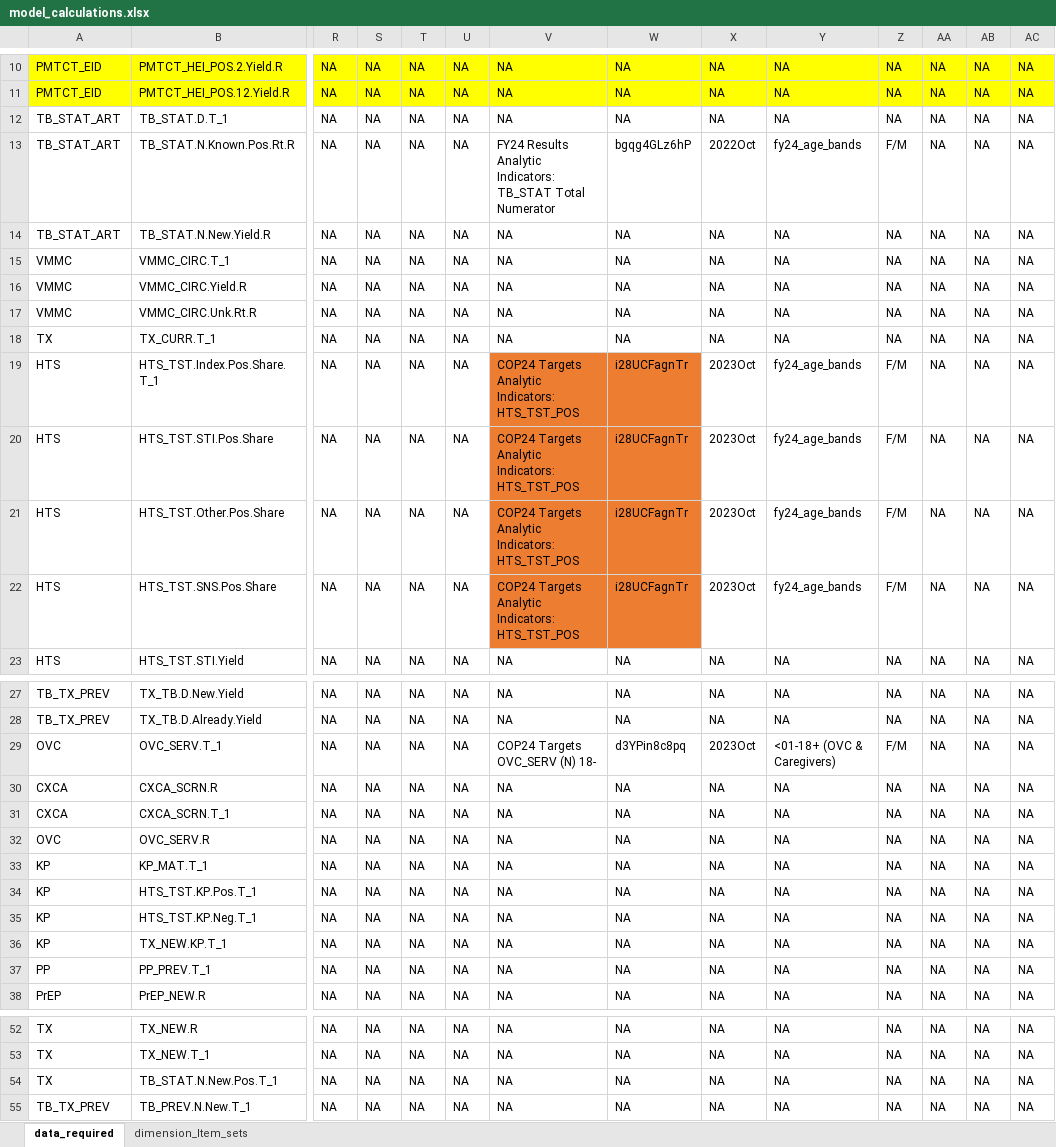
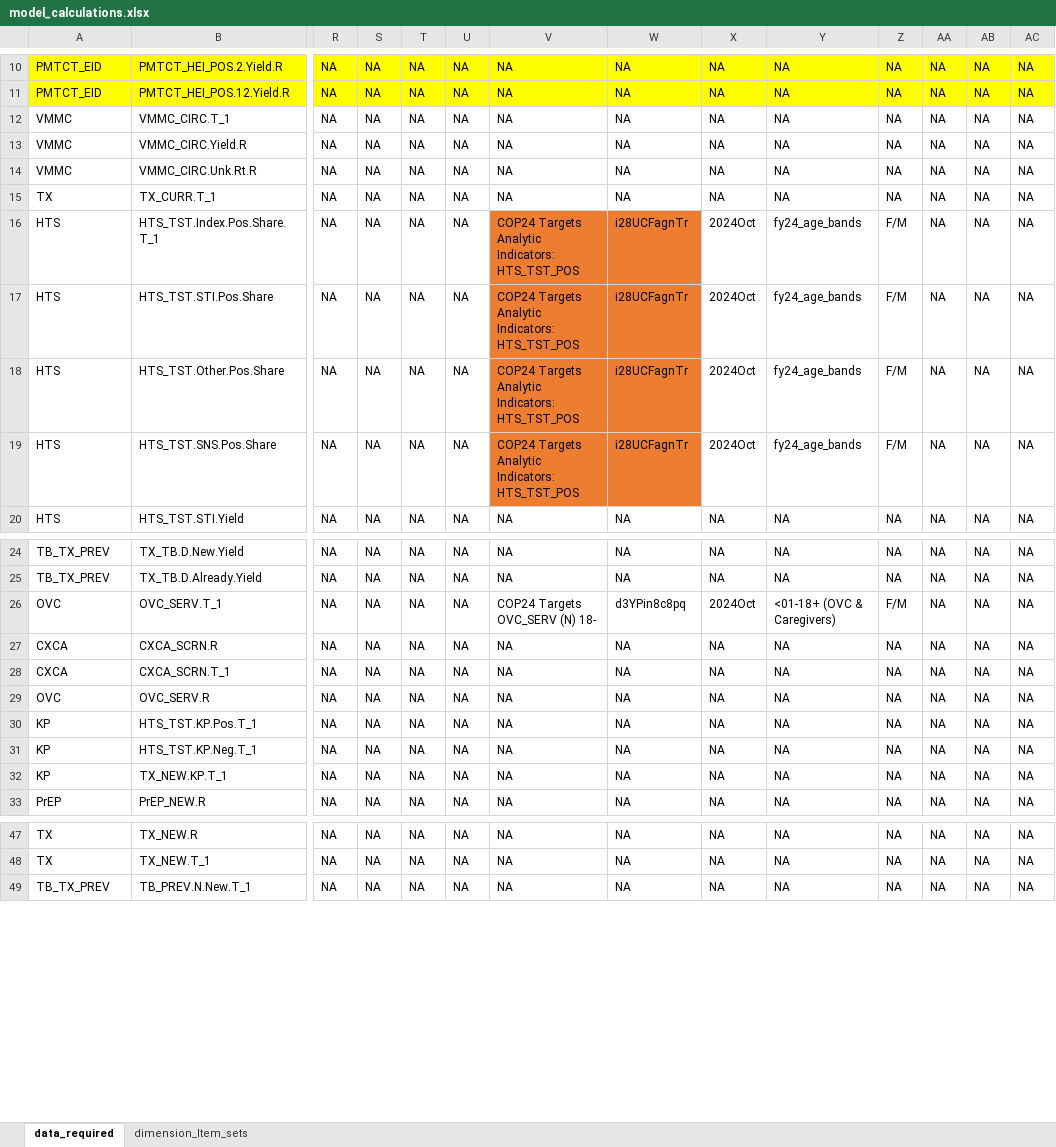
Before and after one commit to pepfar-datim/data-pack-commons, an Excel workbook: data-raw/model_calculations/model_calculations.xlsx, sheet data_required, drawn as a sheet; only a part is shown, gaps mark what is left out; values as stored, in another font and other column widths than the file's, no borders; removed rows and columns are numbered as before the commit, all else as after; rows hold the shown columns only; the diff covers the shown part only; the diff names each change by its address in the sheet, - before the commit and + after, or states it on an @@ line.

Commit message:
removed TB, PP and KP_MAT indicators
- removed TB, PP and KP_MAT indicators

```diff
--- a/data-raw/model_calculations/model_calculations.xlsx (sheet data_required)
+++ b/data-raw/model_calculations/model_calculations.xlsx (sheet data_required)
-row 12: TB_STAT_ART | TB_STAT.D.T_1 | NA | NA | NA | NA | NA | NA | NA | NA | NA | NA | NA | NA
-row 13: TB_STAT_ART | TB_STAT.N.Known.Pos.Rt.R | NA | NA | NA | NA | FY24 Results Analytic Indicators: TB_STAT Total Numerator | bgqg4GLz6hP | 2022Oct | fy24_age_bands | F/M | NA | NA | NA
-row 14: TB_STAT_ART | TB_STAT.N.New.Yield.R | NA | NA | NA | NA | NA | NA | NA | NA | NA | NA | NA | NA
-X16:X19: 2023Oct
+X16:X19: 2024Oct
-X26: 2023Oct
+X26: 2024Oct
-row 33: KP | KP_MAT.T_1 | NA | NA | NA | NA | NA | NA | NA | NA | NA | NA | NA | NA
-row 37: PP | PP_PREV.T_1 | NA | NA | NA | NA | NA | NA | NA | NA | NA | NA | NA | NA
-row 54: TX | TB_STAT.N.New.Pos.T_1 | NA | NA | NA | NA | NA | NA | NA | NA | NA | NA | NA | NA
```
Also changed, not shown: 4 edited cells elsewhere in this sheet, 3 other files.
